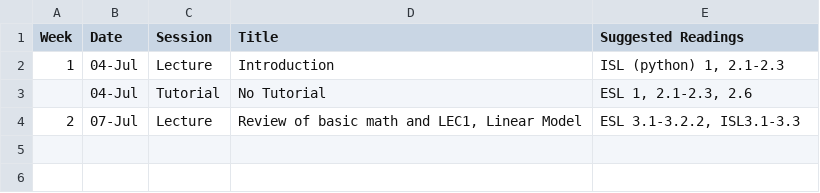
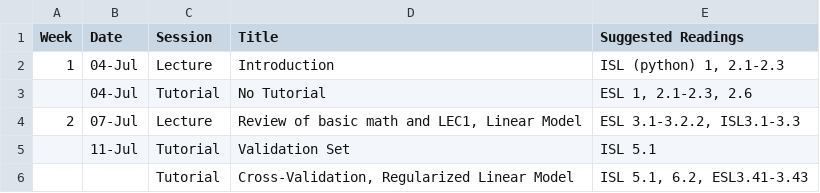
Before and after one commit to J0EYjoey/SML_Summer2025, a CSV file: Summer2025_schedule - Sheet1.csv, drawn as a sheet.

Commit message:
update schedule and lec3 scribbles

```diff
--- a/Summer2025_schedule - Sheet1.csv
+++ b/Summer2025_schedule - Sheet1.csv
@@ -4 +4,3 @@ Week,Date,Session,Title,Suggested Readings
 2,07-Jul,Lecture ,"Review  of basic math and LEC1, Linear Model","ESL 3.1-3.2.2, ISL3.1-3.3"
+,11-Jul,Tutorial,Validation Set,ISL 5.1
+,,Tutorial,"Cross-Validation, Regularized Linear Model","ISL 5.1, 6.2, ESL3.41-3.43"
```
Also changed, not shown: 3 other files.
